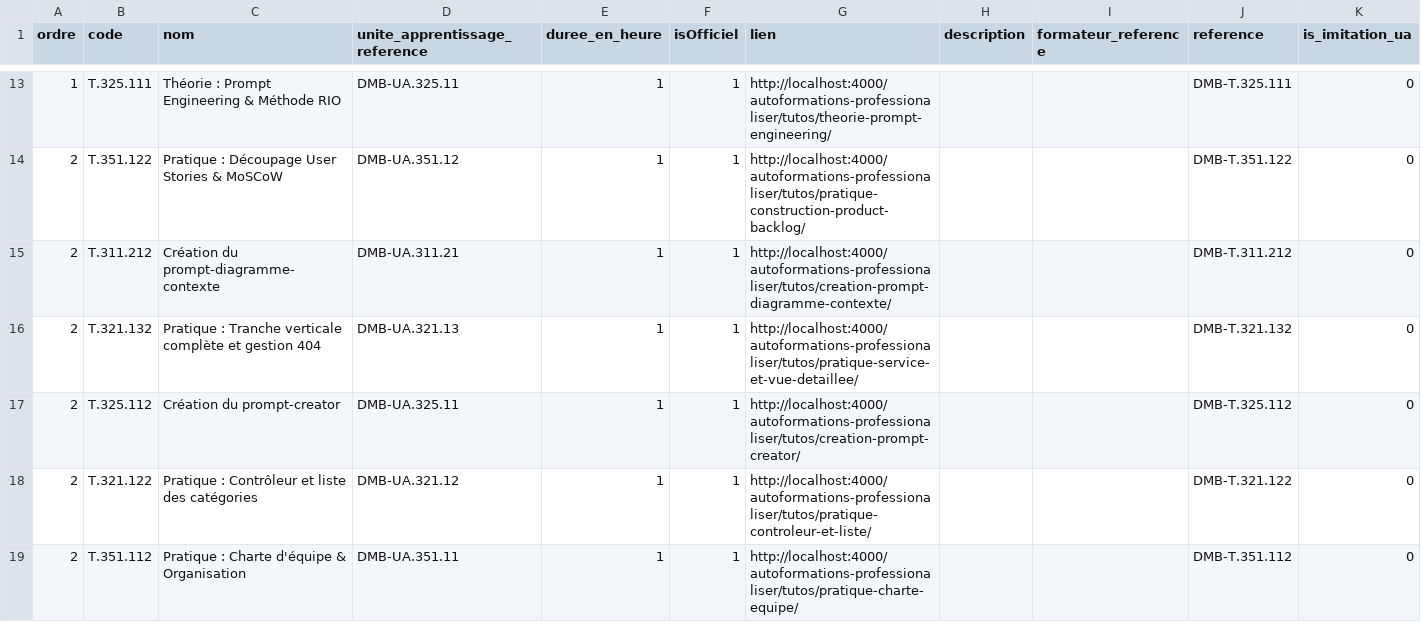
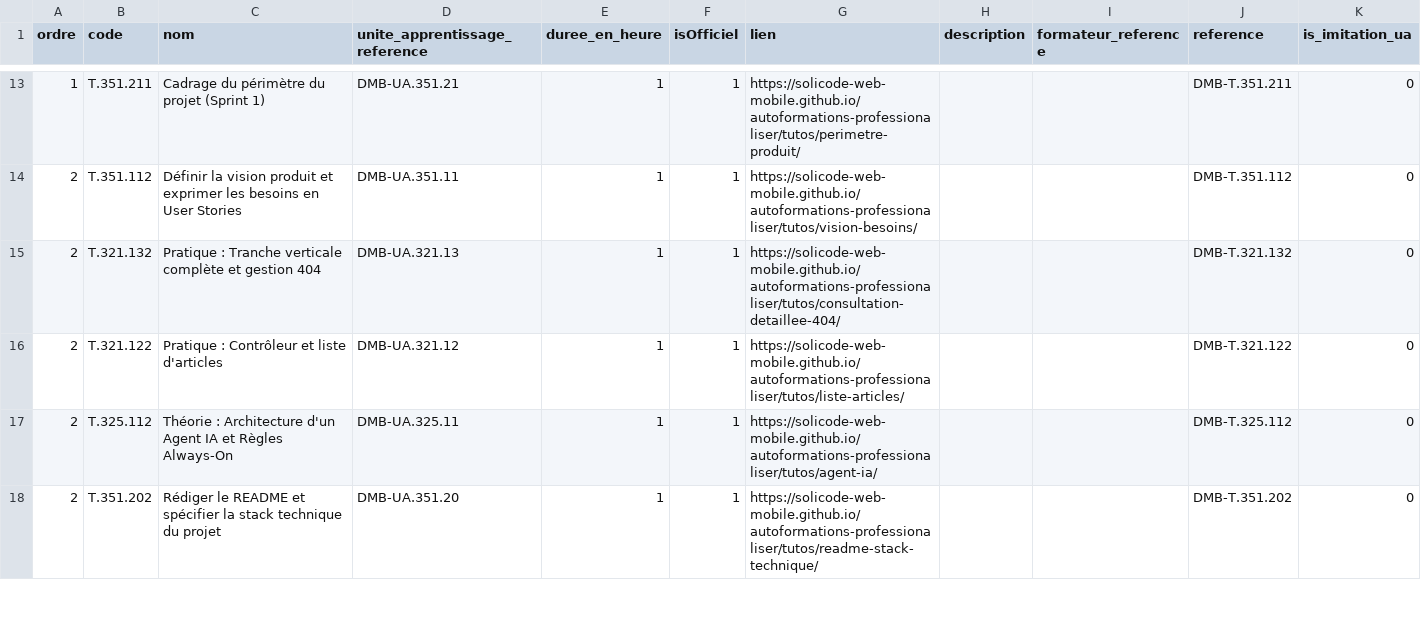
Before and after one commit to solicode-lms/app, a CSV file: deploy/imports/sessions/mobile/chapitres.csv, drawn as a sheet; only a part is shown, gaps mark what is left out; the diff covers the shown part only.

```diff
--- a/deploy/imports/sessions/mobile/chapitres.csv
+++ b/deploy/imports/sessions/mobile/chapitres.csv
@@ -13,7 +13,6 @@
-"1","T.325.111","Théorie : Prompt Engineering & Méthode RIO","DMB-UA.325.11","1","1","http://localhost:4000/autoformations-professionaliser/tutos/theorie-prompt-engineering/","","","DMB-T.325.111","0"
-"2","T.351.122","Pratique : Découpage User Stories & MoSCoW","DMB-UA.351.12","1","1","http://localhost:4000/autoformations-professionaliser/tutos/pratique-construction-product-backlog/","","","DMB-T.351.122","0"
-"2","T.311.212","Création du prompt-diagramme-contexte","DMB-UA.311.21","1","1","http://localhost:4000/autoformations-professionaliser/tutos/creation-prompt-diagramme-contexte/","","","DMB-T.311.212","0"
-"2","T.321.132","Pratique : Tranche verticale complète et gestion 404","DMB-UA.321.13","1","1","http://localhost:4000/autoformations-professionaliser/tutos/pratique-service-et-vue-detaillee/","","","DMB-T.321.132","0"
-"2","T.325.112","Création du prompt-creator","DMB-UA.325.11","1","1","http://localhost:4000/autoformations-professionaliser/tutos/creation-prompt-creator/","","","DMB-T.325.112","0"
-"2","T.321.122","Pratique : Contrôleur et liste des catégories","DMB-UA.321.12","1","1","http://localhost:4000/autoformations-professionaliser/tutos/pratique-controleur-et-liste/","","","DMB-T.321.122","0"
-"2","T.351.112","Pratique : Charte d'équipe & Organisation","DMB-UA.351.11","1","1","http://localhost:4000/autoformations-professionaliser/tutos/pratique-charte-equipe/","","","DMB-T.351.112","0"
+"1","T.351.211","Cadrage du périmètre du projet (Sprint 1)","DMB-UA.351.21","1","1","https://solicode-web-mobile.github.io/autoformations-professionaliser/tutos/perimetre-produit/","","","DMB-T.351.211","0"
+"2","T.351.112","Définir la vision produit et exprimer les besoins en User Stories","DMB-UA.351.11","1","1","https://solicode-web-mobile.github.io/autoformations-professionaliser/tutos/vision-besoins/","","","DMB-T.351.112","0"
+"2","T.321.132","Pratique : Tranche verticale complète et gestion 404","DMB-UA.321.13","1","1","https://solicode-web-mobile.github.io/autoformations-professionaliser/tutos/consultation-detaillee-404/","","","DMB-T.321.132","0"
+"2","T.321.122","Pratique : Contrôleur et liste d'articles","DMB-UA.321.12","1","1","https://solicode-web-mobile.github.io/autoformations-professionaliser/tutos/liste-articles/","","","DMB-T.321.122","0"
+"2","T.325.112","Théorie : Architecture d'un Agent IA et Règles Always-On","DMB-UA.325.11","1","1","https://solicode-web-mobile.github.io/autoformations-professionaliser/tutos/agent-ia/","","","DMB-T.325.112","0"
+"2","T.351.202","Rédiger le README et spécifier la stack technique du projet","DMB-UA.351.20","1","1","https://solicode-web-mobile.github.io/autoformations-professionaliser/tutos/readme-stack-technique/","","","DMB-T.351.202","0"
```
Also changed, not shown: 8 added rows, 1 removed row and 50 edited cells elsewhere in this file, deploy/imports/sessions/mobile/sessionFormation.csv, deploy/imports/sessions/mobile/uniteApprentissages.csv, 9 other files.
